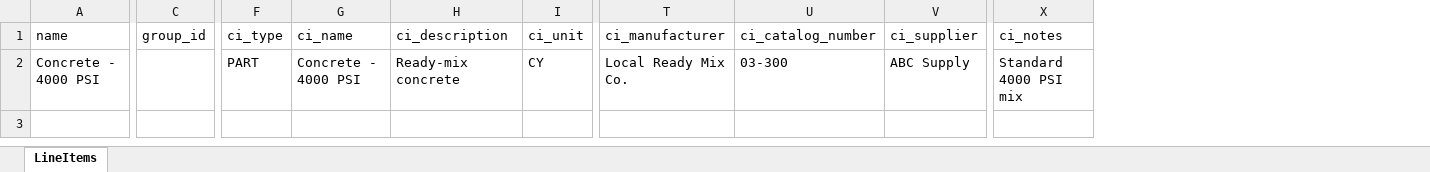
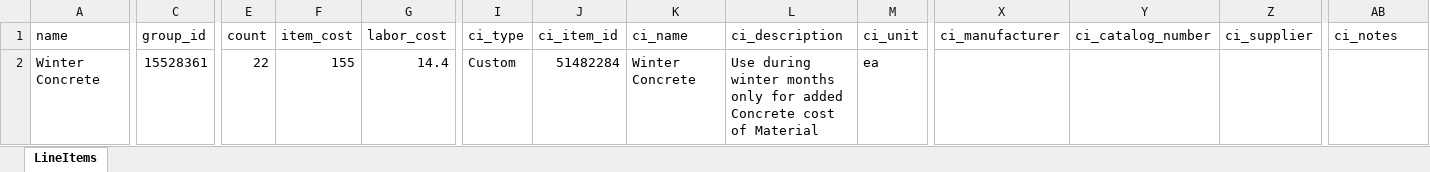
Before and after one commit to PMC-TG-Web/analytics, an Excel workbook: public/templates/procore-line-items-template.xlsx, sheet LineItems, drawn as a sheet; only a part is shown, gaps mark what is left out; values as stored, in another font and other column widths than the file's, no borders; addresses are those after the commit; the diff covers the shown part only; the diff names each change by its address in the sheet, - before the commit and + after, or states it on an @@ line.

```diff
--- a/public/templates/procore-line-items-template.xlsx (sheet LineItems)
+++ b/public/templates/procore-line-items-template.xlsx (sheet LineItems)
+column E (count), row 2: 22
+column F (item_cost), row 2: 155
+column G (labor_cost), row 2: 14.4
+column J (ci_item_id), row 2: 51482284
-A2 (name): Concrete - 4000 PSI
+A2 (name): Winter Concrete
-C2 (group_id): (empty)
+C2 (group_id): 15528361
-I2 (ci_type): PART
+I2 (ci_type): Custom
-K2 (ci_name): Concrete - 4000 PSI
+K2 (ci_name): Winter Concrete
-L2 (ci_description): Ready-mix concrete
+L2 (ci_description): Use during winter months only for added Concrete cost of Material
-M2 (ci_unit): CY
+M2 (ci_unit): ea
-X2 (ci_manufacturer): Local Ready Mix Co.
+X2 (ci_manufacturer): (empty)
-Y2 (ci_catalog_number): 03-300
+Y2 (ci_catalog_number): (empty)
-Z2 (ci_supplier): ABC Supply
+Z2 (ci_supplier): (empty)
-AB2 (ci_notes): Standard 4000 PSI mix
+AB2 (ci_notes): (empty)
```
Also changed, not shown: 1 edited cell elsewhere in this sheet, public/templates/procore-line-item-groups-template.xlsx, 9 other files.
